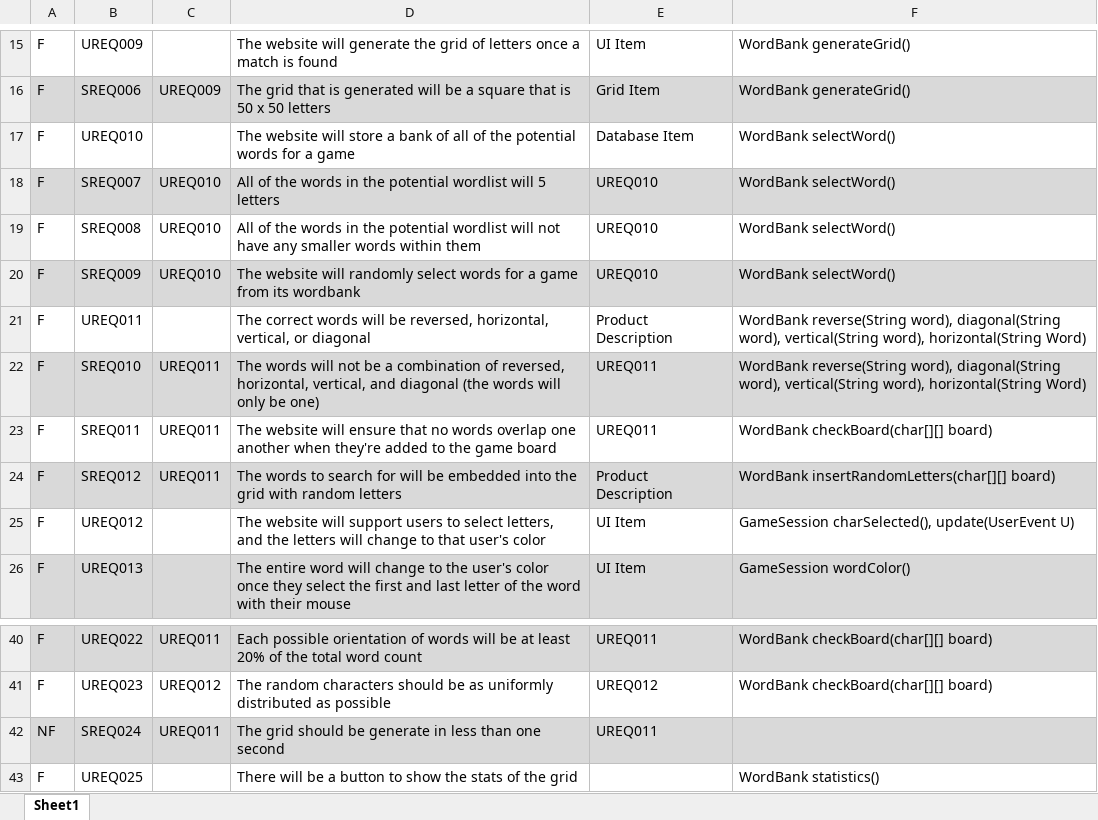
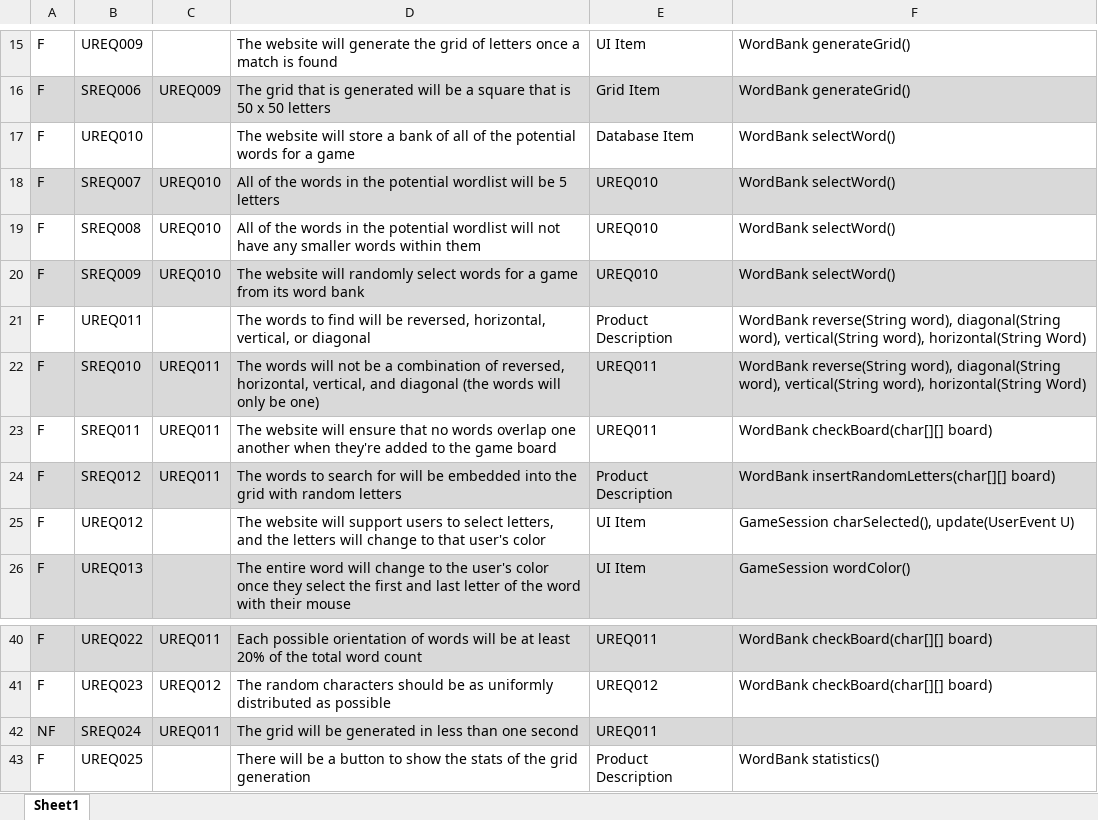
Before and after one commit to dinosaur-oatmeal/Online-Wordsearch-Game, an Excel workbook: Documents/FSE Project Requirements.xlsx, sheet Sheet1, drawn as a sheet; only a part is shown, gaps mark what is left out; values as stored, in another font and other column widths than the file's, no borders; the diff names each change by its address in the sheet, - before the commit and + after, or states it on an @@ line.

```diff
--- a/Documents/FSE Project Requirements.xlsx (sheet Sheet1)
+++ b/Documents/FSE Project Requirements.xlsx (sheet Sheet1)
-D18: …wordlist will 5 letters
+D18: …wordlist will be 5 letters
-D20: …from its wordbank
+D20: …from its word bank
-D21: The correct words will be…
+D21: The words to find will be…
-D42: The grid should be generate in less…
+D42: The grid will be generated in less…
-D43: …the grid
+D43: …the grid generation
-E43: (empty)
+E43: Product Description
```
Also changed, not shown: Documents/Task Assignments - Requirements.xlsx.
